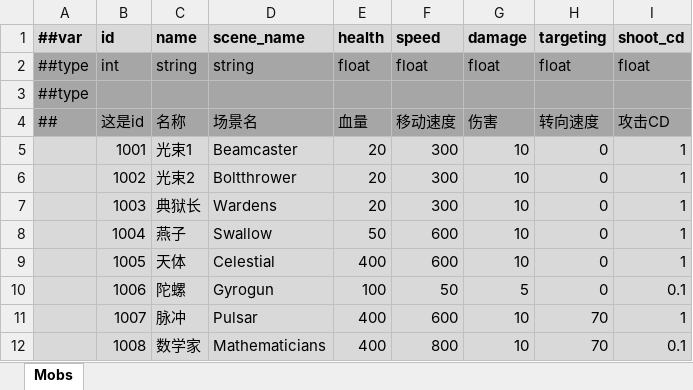
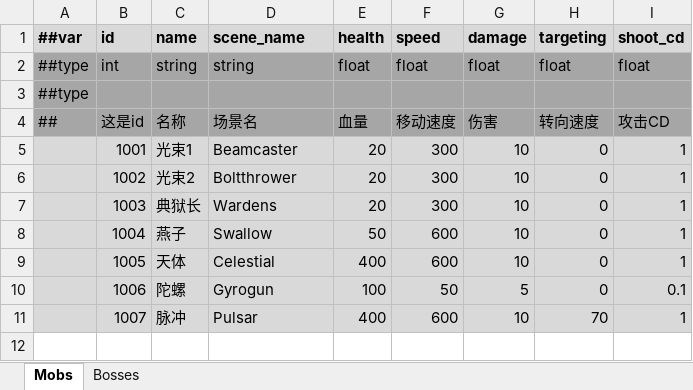
Before and after one commit to Abab-bk/NovaDrift, an Excel workbook: Tools/Luban/Datas/Mobs.xlsx, sheet Mobs, drawn as a sheet; values as stored, in another font and other column widths than the file's, no borders; the diff names each change by its address in the sheet, - before the commit and + after, or states it on an @@ line.

```diff
--- a/Tools/Luban/Datas/Mobs.xlsx (sheet Mobs)
+++ b/Tools/Luban/Datas/Mobs.xlsx (sheet Mobs)
+sheet tab: Bosses
-row 12:  | 1008 | 数学家 | Mathematicians | 400 | 800 | 10 | 70 | 0.1
```
Also changed, not shown: Tools/Luban/Datas/__tables__.xlsx, 27 other files.
